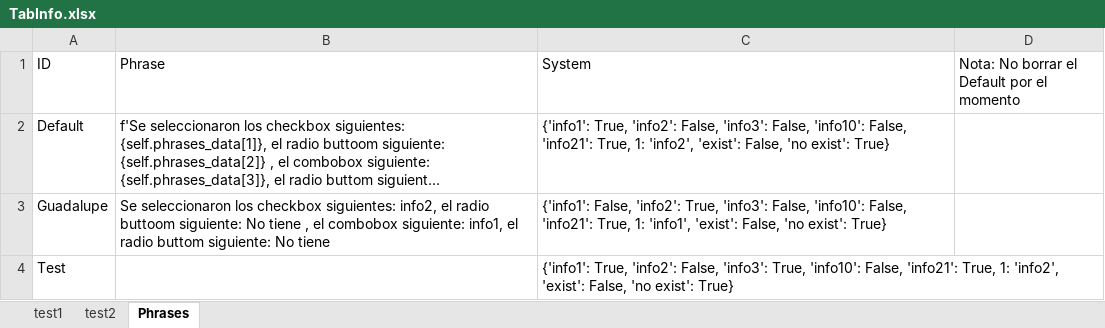
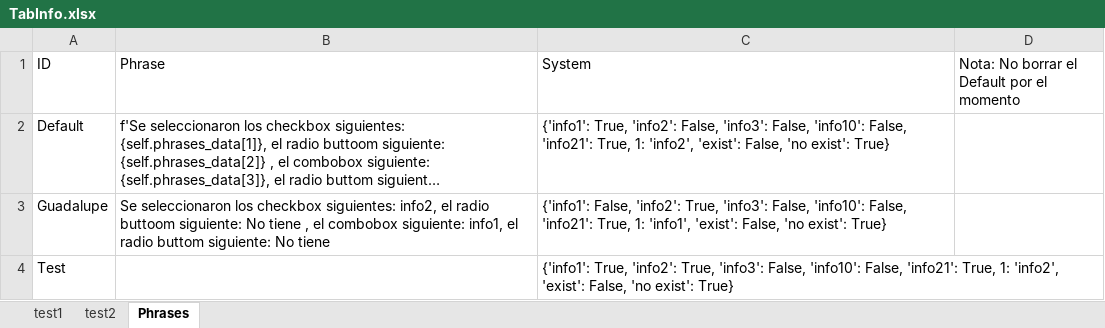
Before and after one commit to NahumOchoa/Face_Tagger_Project, an Excel workbook: Face_Tagger/Resources/TabInfo.xlsx, sheet Phrases, drawn as a sheet; long unchanged cells end in …; values as stored, in another font and other column widths than the file's, no borders; the diff names each change by its address in the sheet, - before the commit and + after, or states it on an @@ line.

```diff
--- a/Face_Tagger/Resources/TabInfo.xlsx (sheet Phrases)
+++ b/Face_Tagger/Resources/TabInfo.xlsx (sheet Phrases)
-C4 (System): …True, 'info2': False, 'info3': True, 'info10': False,…
+C4 (System): …True, 'info2': True, 'info3': False, 'info10': False,…
```
Also changed, not shown: 3 other files.
